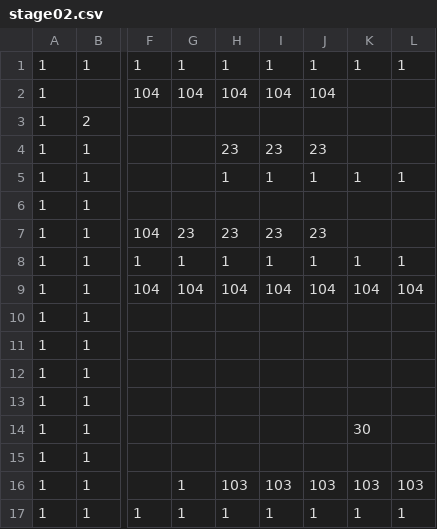
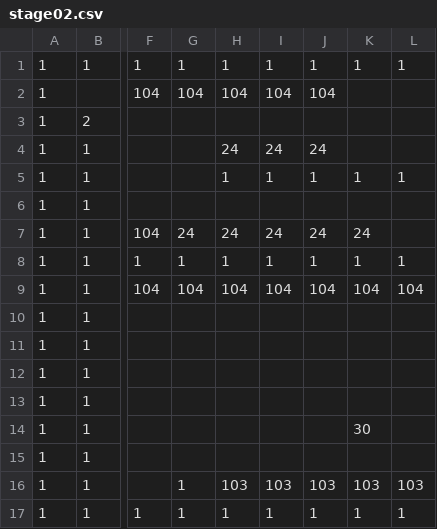
Before and after one commit to adenin1128/omaenihamuri, a CSV file: ひな形/project/data/stage02.csv, drawn as a sheet; only a part is shown, gaps mark what is left out; the diff names each change by its address in the sheet, - before the commit and + after, or states it on an @@ line.

Commit message:
ドブカス

```diff
--- a/ひな形/project/data/stage02.csv
+++ b/ひな形/project/data/stage02.csv
-H4: 23
+H4: 24
-I4: 23
+I4: 24
-J4: 23
+J4: 24
-G7: 23
+G7: 24
-H7: 23
+H7: 24
-I7: 23
+I7: 24
-J7: 23
+J7: 24
-K7: (empty)
+K7: 24
```
